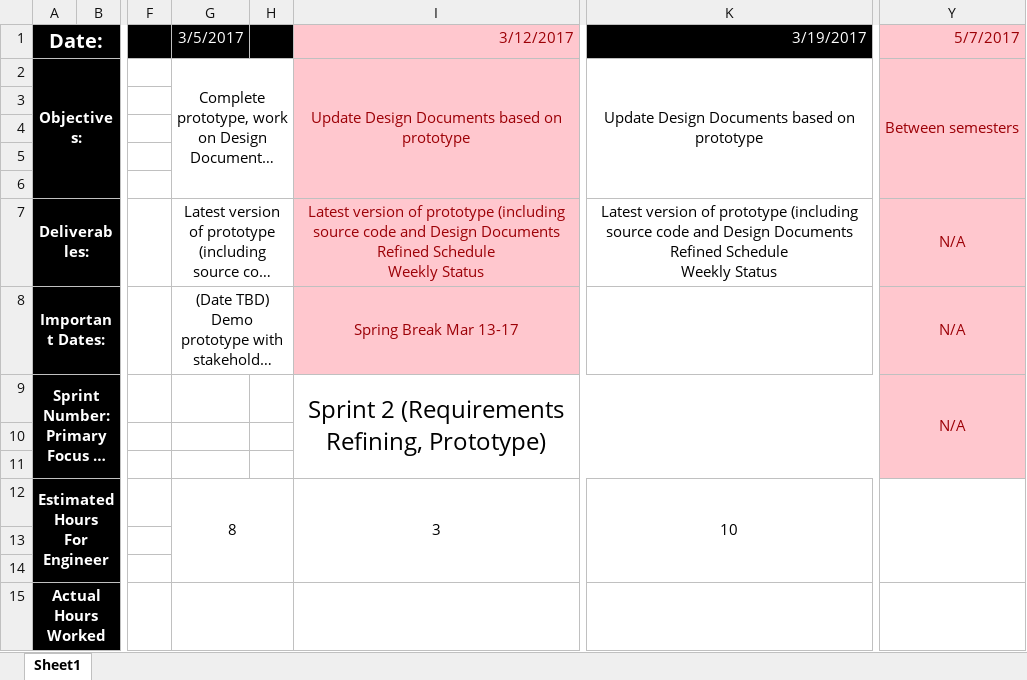
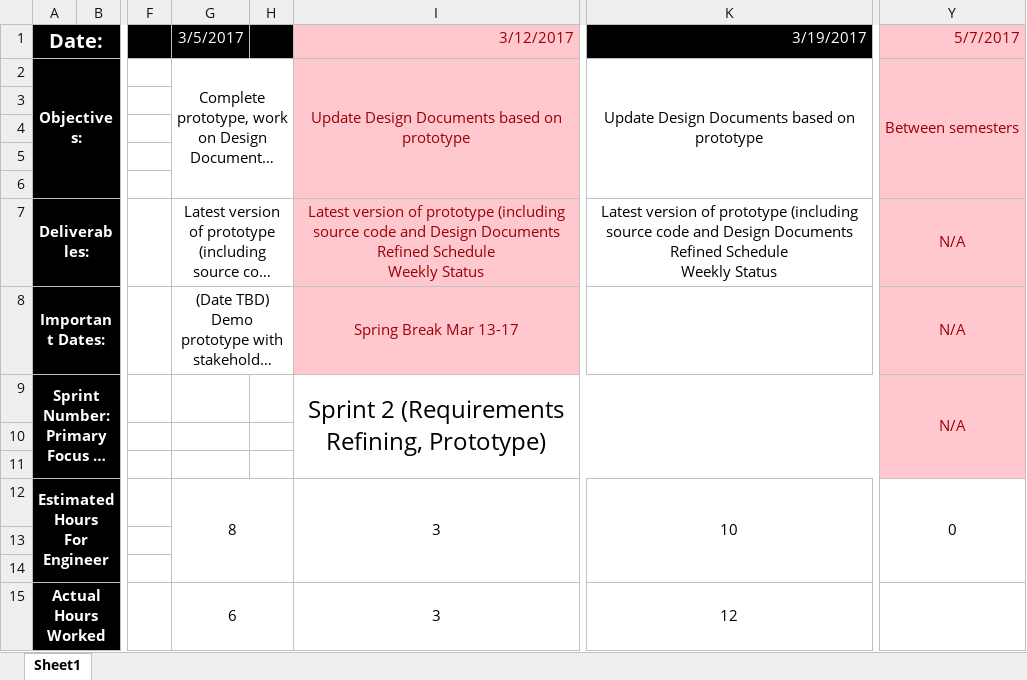
Before and after one commit to CleverMoose33/FoodGiantFlyerPrototypes, an Excel workbook: Project Documentation/Capstone Documents/Hagerman_Kendrick_Schedule.xlsx, sheet Sheet1, drawn as a sheet; only a part is shown, gaps mark what is left out; long unchanged cells end in …; values as stored, in another font and other column widths than the file's, no borders; the diff names each change by its address in the sheet, - before the commit and + after, or states it on an @@ line.

Commit message:
Refined prototype FlyerCreator classes and added new BasicFlyerTemplate and DatabaseMaintainer classes.  Updated Server Side Design Document

```diff
--- a/Project Documentation/Capstone Documents/Hagerman_Kendrick_Schedule.xlsx (sheet Sheet1)
+++ b/Project Documentation/Capstone Documents/Hagerman_Kendrick_Schedule.xlsx (sheet Sheet1)
-Y12 (5/7/2017): (empty)
+Y12 (5/7/2017): 0
-G15 (3/5/2017): (empty)
+G15 (3/5/2017): 6
-I15 (3/12/2017): (empty)
+I15 (3/12/2017): 3
-K15 (3/19/2017): (empty)
+K15 (3/19/2017): 12
```
Also changed, not shown: 29 other files.
